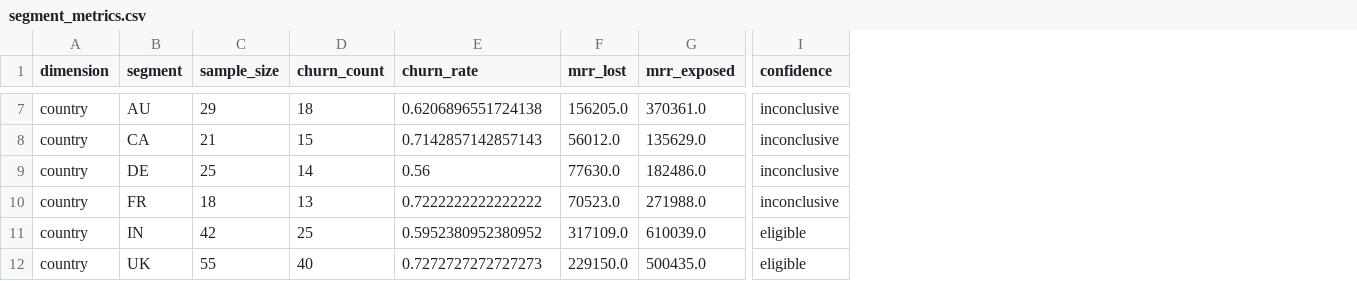
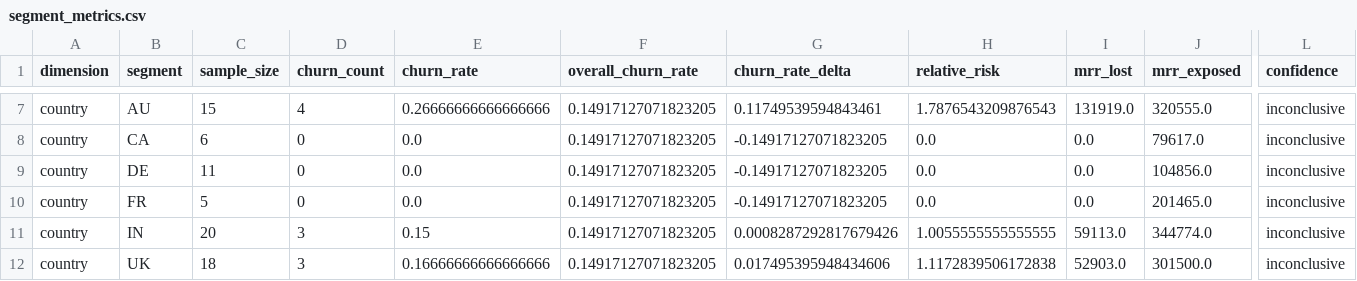
Before and after one commit to luisroquette/ai-master-challenge, a CSV file: submissions/luis-roquette/solution/001-churn/artifacts/segment_metrics.csv, drawn as a sheet; only a part is shown, gaps mark what is left out; addresses are those after the commit; the diff covers the shown part only; the diff names each change by its address in the sheet, - before the commit and + after, or states it on an @@ line.

Commit message:
fix(churn): harden diagnostic and decision app

```diff
--- a/submissions/luis-roquette/solution/001-churn/artifacts/segment_metrics.csv
+++ b/submissions/luis-roquette/solution/001-churn/artifacts/segment_metrics.csv
+column F (overall_churn_rate), rows 7-12: all 0.14917127071823205
+column G (churn_rate_delta), rows 7-12: 0.11749539594843461 | -0.14917127071823205 | -0.14917127071823205 | -0.14917127071823205 | 0.0008287292817679426 | 0.017495395948434606
+column H (relative_risk), rows 7-12: 1.7876543209876543 | 0.0 | 0.0 | 0.0 | 1.0055555555555555 | 1.1172839506172838
-C7 (sample_size): 29
+C7 (sample_size): 15
-D7 (churn_count): 18
+D7 (churn_count): 4
-E7 (churn_rate): 0.6206896551724138
+E7 (churn_rate): 0.26666666666666666
-I7 (mrr_lost): 156205.0
+I7 (mrr_lost): 131919.0
-J7 (mrr_exposed): 370361.0
+J7 (mrr_exposed): 320555.0
-C8 (sample_size): 21
+C8 (sample_size): 6
-D8 (churn_count): 15
+D8 (churn_count): 0
-E8 (churn_rate): 0.7142857142857143
+E8 (churn_rate): 0.0
-I8 (mrr_lost): 56012.0
+I8 (mrr_lost): 0.0
-J8 (mrr_exposed): 135629.0
+J8 (mrr_exposed): 79617.0
-C9 (sample_size): 25
+C9 (sample_size): 11
-D9 (churn_count): 14
+D9 (churn_count): 0
-E9 (churn_rate): 0.56
+E9 (churn_rate): 0.0
-I9 (mrr_lost): 77630.0
+I9 (mrr_lost): 0.0
-J9 (mrr_exposed): 182486.0
+J9 (mrr_exposed): 104856.0
-C10 (sample_size): 18
+C10 (sample_size): 5
-D10 (churn_count): 13
+D10 (churn_count): 0
-E10 (churn_rate): 0.7222222222222222
+E10 (churn_rate): 0.0
-I10 (mrr_lost): 70523.0
+I10 (mrr_lost): 0.0
-J10 (mrr_exposed): 271988.0
+J10 (mrr_exposed): 201465.0
-C11 (sample_size): 42
+C11 (sample_size): 20
-D11 (churn_count): 25
+D11 (churn_count): 3
-E11 (churn_rate): 0.5952380952380952
+E11 (churn_rate): 0.15
-I11 (mrr_lost): 317109.0
+I11 (mrr_lost): 59113.0
-J11 (mrr_exposed): 610039.0
+J11 (mrr_exposed): 344774.0
-L11:L12 (confidence): eligible
+L11:L12 (confidence): inconclusive
-C12 (sample_size): 55
+C12 (sample_size): 18
-D12 (churn_count): 40
+D12 (churn_count): 3
-E12 (churn_rate): 0.7272727272727273
+E12 (churn_rate): 0.16666666666666666
-I12 (mrr_lost): 229150.0
+I12 (mrr_lost): 52903.0
-J12 (mrr_exposed): 500435.0
+J12 (mrr_exposed): 301500.0
```
Also changed, not shown: 2 removed rows and 131 edited cells elsewhere in this file, submissions/luis-roquette/solution/001-churn/artifacts/claim_checks.csv, submissions/luis-roquette/solution/001-churn/artifacts/findings.csv, 28 other files.
